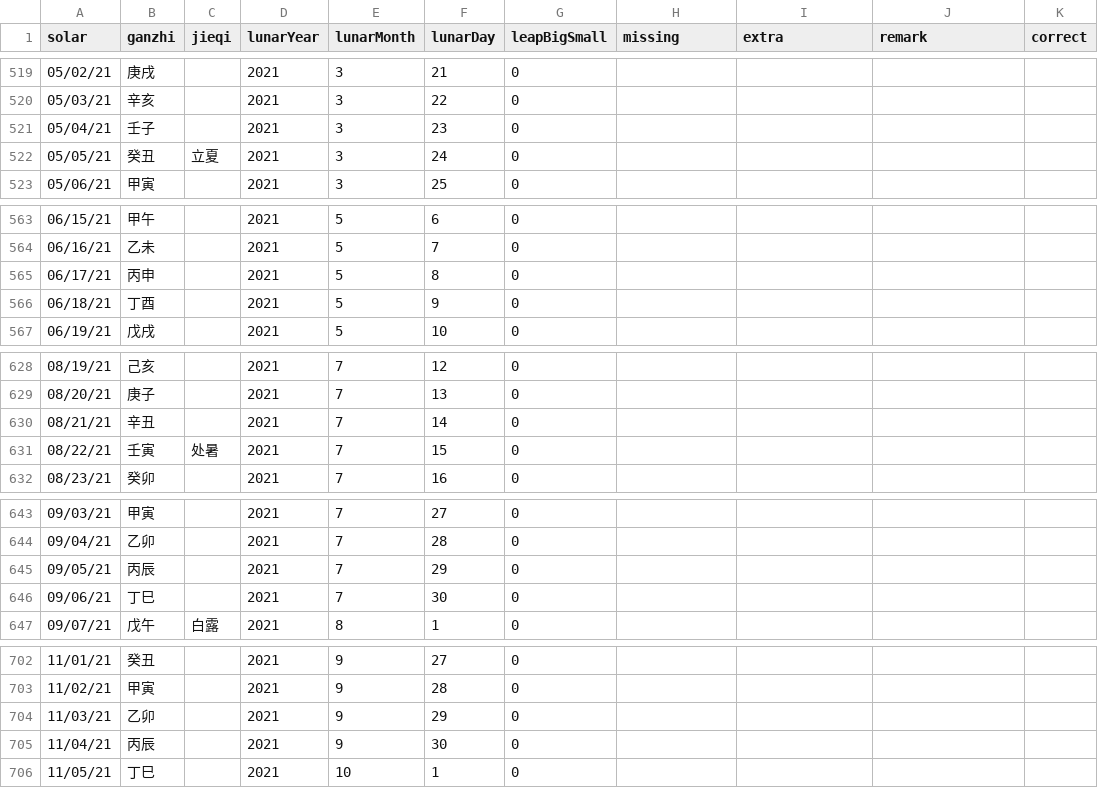
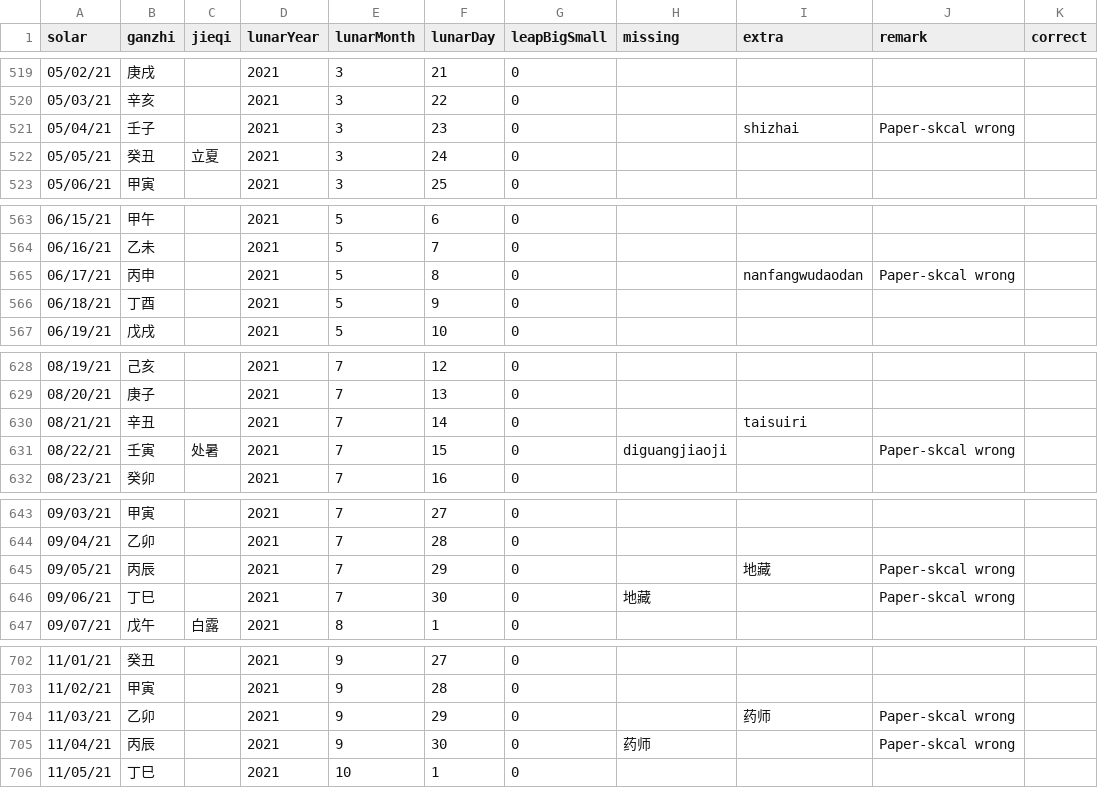
Before and after one commit to saleo/skcalDaysGenerator, a CSV file: public/2019_21solarOnly4Validate.csv, drawn as a sheet; only a part is shown, gaps mark what is left out; the diff covers the shown part only; the diff names each change by its address in the sheet, - before the commit and + after, or states it on an @@ line.

Commit message:
2021 checking result

```diff
--- a/public/2019_21solarOnly4Validate.csv
+++ b/public/2019_21solarOnly4Validate.csv
-I521 (extra): (empty)
+I521 (extra): shizhai
-J521 (remark): (empty)
+J521 (remark): Paper-skcal wrong
-I565 (extra): (empty)
+I565 (extra): nanfangwudaodan
-J565 (remark): (empty)
+J565 (remark): Paper-skcal wrong
-I630 (extra): (empty)
+I630 (extra): taisuiri
-H631 (missing): (empty)
+H631 (missing): diguangjiaoji
-J631 (remark): (empty)
+J631 (remark): Paper-skcal wrong
-I645 (extra): (empty)
+I645 (extra): 地藏
-J645:J646 (remark): (empty)
+J645:J646 (remark): Paper-skcal wrong
-H646 (missing): (empty)
+H646 (missing): 地藏
-I704 (extra): (empty)
+I704 (extra): 药师
-J704:J705 (remark): (empty)
+J704:J705 (remark): Paper-skcal wrong
-H705 (missing): (empty)
+H705 (missing): 药师
```
Also changed, not shown: 10 edited cells elsewhere in this file.
